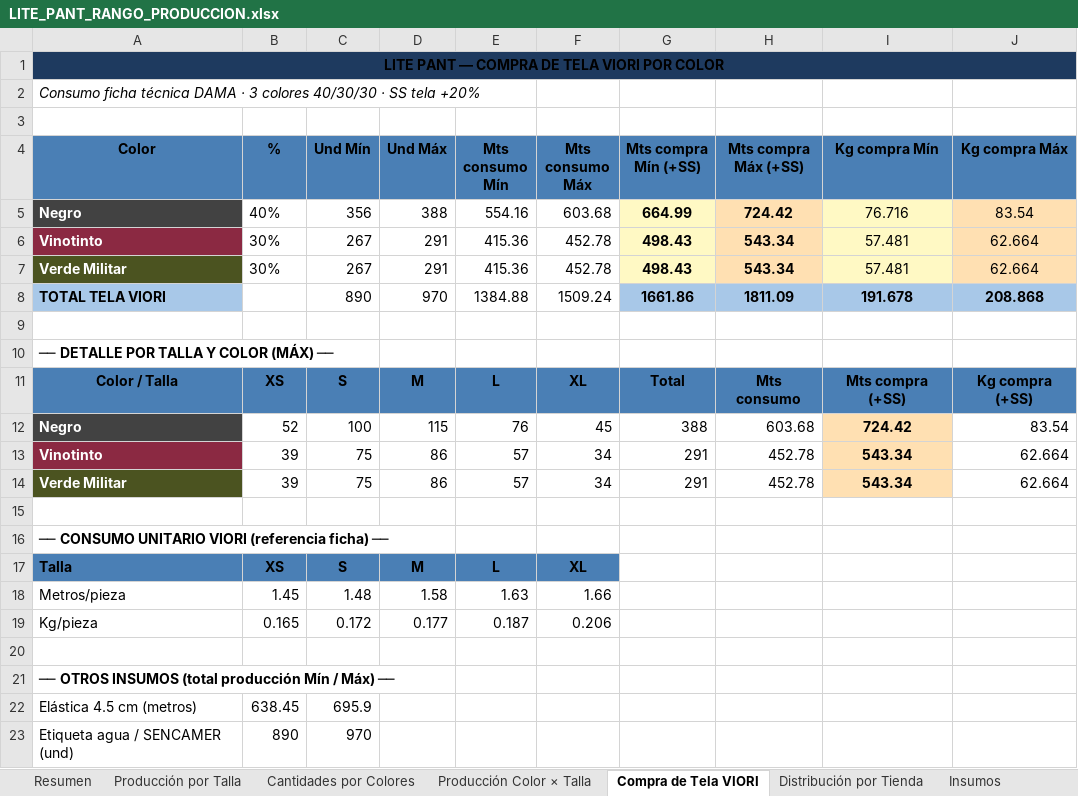
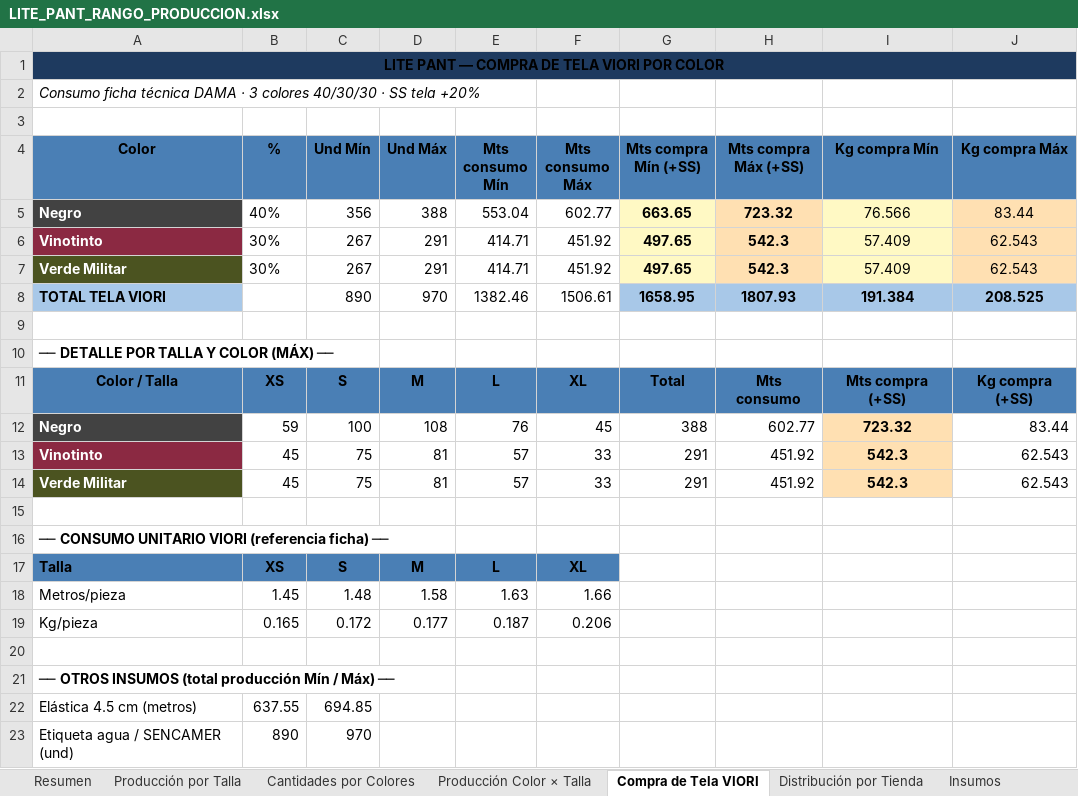
Before and after one commit to scm-svg/Data-Analyst, an Excel workbook: LITE_PANT_RANGO_PRODUCCION.xlsx, sheet Compra de Tela VIORI, drawn as a sheet; values as stored, in another font and other column widths than the file's, no borders; the diff names each change by its address in the sheet, - before the commit and + after, or states it on an @@ line.

```diff
--- a/LITE_PANT_RANGO_PRODUCCION.xlsx (sheet Compra de Tela VIORI)
+++ b/LITE_PANT_RANGO_PRODUCCION.xlsx (sheet Compra de Tela VIORI)
-E5 (Mts consumo Mín): 554.16
+E5 (Mts consumo Mín): 553.04
-F5 (Mts consumo Máx): 603.68
+F5 (Mts consumo Máx): 602.77
-G5 (Mts compra Mín (+SS)): 664.99
+G5 (Mts compra Mín (+SS)): 663.65
-H5 (Mts compra Máx (+SS)): 724.42
+H5 (Mts compra Máx (+SS)): 723.32
-I5 (Kg compra Mín): 76.716
+I5 (Kg compra Mín): 76.566
-J5 (Kg compra Máx): 83.54
+J5 (Kg compra Máx): 83.44
-E6:E7 (Mts consumo Mín): 415.36
+E6:E7 (Mts consumo Mín): 414.71
-F6:F7 (Mts consumo Máx): 452.78
+F6:F7 (Mts consumo Máx): 451.92
-G6:G7 (Mts compra Mín (+SS)): 498.43
+G6:G7 (Mts compra Mín (+SS)): 497.65
-H6:H7 (Mts compra Máx (+SS)): 543.34
+H6:H7 (Mts compra Máx (+SS)): 542.3
-I6:I7 (Kg compra Mín): 57.481
+I6:I7 (Kg compra Mín): 57.409
-J6:J7 (Kg compra Máx): 62.664
+J6:J7 (Kg compra Máx): 62.543
-E8 (Mts consumo Mín): 1384.88
+E8 (Mts consumo Mín): 1382.46
-F8 (Mts consumo Máx): 1509.24
+F8 (Mts consumo Máx): 1506.61
-G8 (Mts compra Mín (+SS)): 1661.86
+G8 (Mts compra Mín (+SS)): 1658.95
-H8 (Mts compra Máx (+SS)): 1811.09
+H8 (Mts compra Máx (+SS)): 1807.93
-I8 (Kg compra Mín): 191.678
+I8 (Kg compra Mín): 191.384
-J8 (Kg compra Máx): 208.868
+J8 (Kg compra Máx): 208.525
-B12 (%): 52
+B12 (%): 59
-D12 (Und Máx): 115
+D12 (Und Máx): 108
-H12 (Mts compra Máx (+SS)): 603.68
+H12 (Mts compra Máx (+SS)): 602.77
-I12 (Kg compra Mín): 724.42
+I12 (Kg compra Mín): 723.32
-J12 (Kg compra Máx): 83.54
+J12 (Kg compra Máx): 83.44
-B13:B14 (%): 39
+B13:B14 (%): 45
-D13:D14 (Und Máx): 86
+D13:D14 (Und Máx): 81
-F13:F14 (Mts consumo Máx): 34
+F13:F14 (Mts consumo Máx): 33
-H13:H14 (Mts compra Máx (+SS)): 452.78
+H13:H14 (Mts compra Máx (+SS)): 451.92
-I13:I14 (Kg compra Mín): 543.34
+I13:I14 (Kg compra Mín): 542.3
-J13:J14 (Kg compra Máx): 62.664
+J13:J14 (Kg compra Máx): 62.543
-B22 (%): 638.45
+B22 (%): 637.55
-C22 (Und Mín): 695.9
+C22 (Und Mín): 694.85
```
Also changed, not shown: sheet Distribución por Tienda, sheet Cantidades por Colores, sheet Producción Color × Talla, sheet Resumen, sheet Metodología, sheet Producción por Talla, 1 more sheet, 1 other file.
